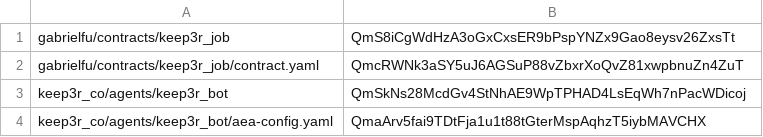
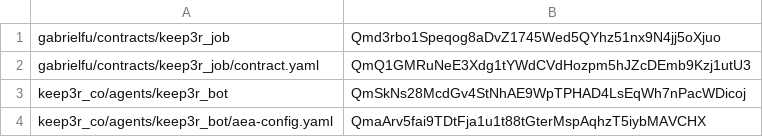
Before and after one commit to valory-xyz/agent-academy-2, a CSV file: packages/hashes.csv, drawn as a sheet; only a part is shown.

Commit message:
Fixed hashes

```diff
--- a/packages/hashes.csv
+++ b/packages/hashes.csv
@@ -1,3 +1,3 @@
-gabrielfu/contracts/keep3r_job,QmS8iCgWdHzA3oGxCxsER9bPspYNZx9Gao8eysv26ZxsTt
-gabrielfu/contracts/keep3r_job/contract.yaml,QmcRWNk3aSY5uJ6AGSuP88vZbxrXoQvZ81xwpbnuZn4ZuT
+gabrielfu/contracts/keep3r_job,Qmd3rbo1Speqog8aDvZ1745Wed5QYhz51nx9N4jj5oXjuo
+gabrielfu/contracts/keep3r_job/contract.yaml,QmQ1GMRuNeE3Xdg1tYWdCVdHozpm5hJZcDEmb9Kzj1utU3
 keep3r_co/agents/keep3r_bot,QmSkNs28McdGv4StNhAE9WpTPHAD4LsEqWh7nPacWDicoj
```
Also changed, not shown: 1 other file.
